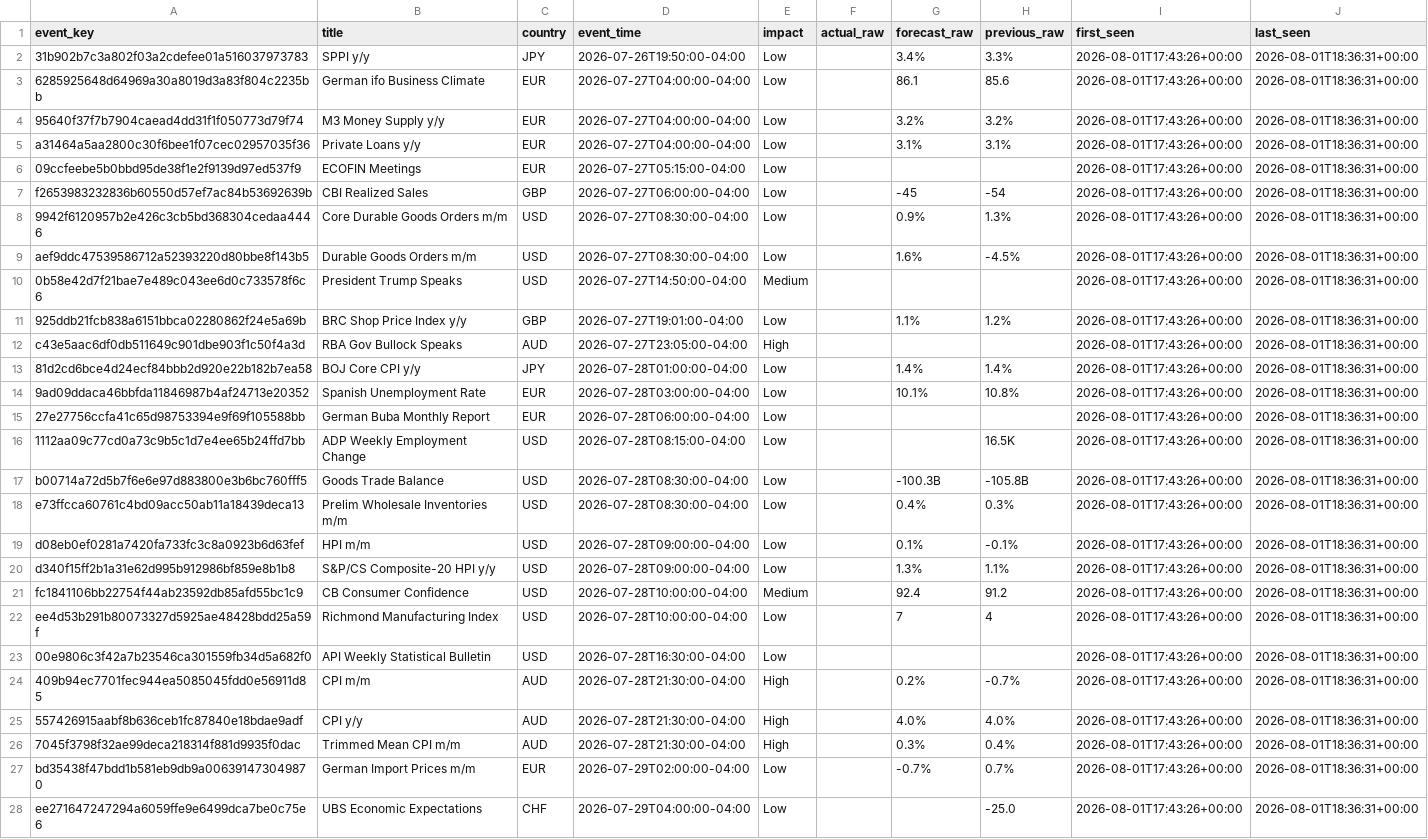
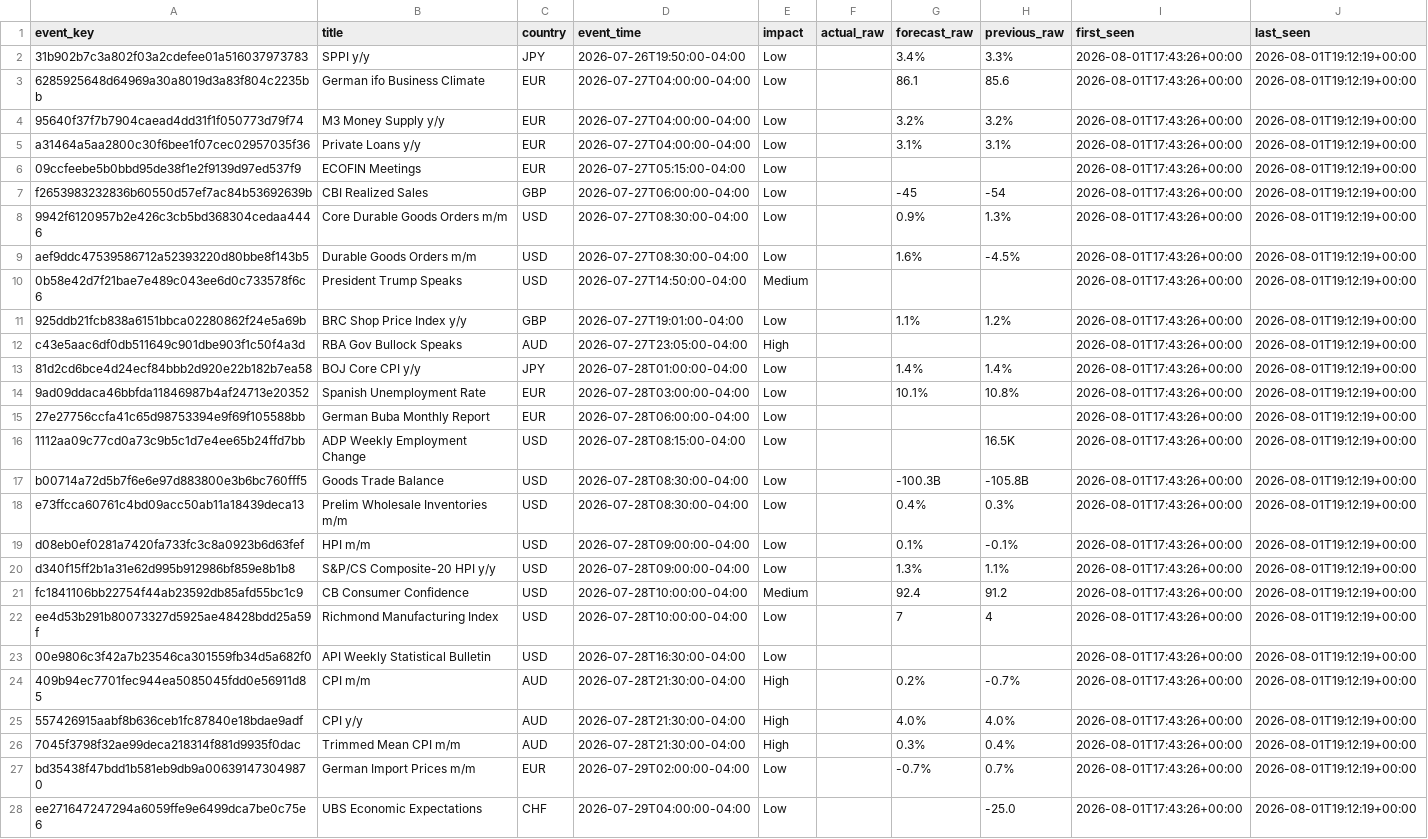
Before and after one commit to greyx9-sketch/macro, a CSV file: data/calendar_events.csv, drawn as a sheet; only a part is shown; the diff covers the shown part only; the diff names each change by its address in the sheet, - before the commit and + after, or states it on an @@ line.

```diff
--- a/data/calendar_events.csv
+++ b/data/calendar_events.csv
-J2:J28 (last_seen): 2026-08-01T18:36:31+00:00
+J2:J28 (last_seen): 2026-08-01T19:12:19+00:00
```
Also changed, not shown: 65 edited cells elsewhere in this file, data/fetch_log.csv, 6 other files.
